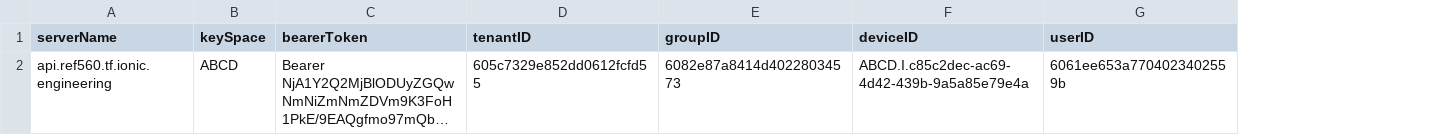
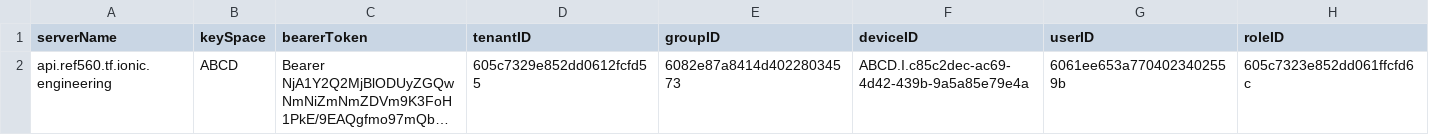
Before and after one commit to dbohrk/jmeter-machina, a CSV file: SCIM/scimConfig.csv, drawn as a sheet; long unchanged cells end in …; the diff names each change by its address in the sheet, - before the commit and + after, or states it on an @@ line.

```diff
--- a/SCIM/scimConfig.csv
+++ b/SCIM/scimConfig.csv
+column H (roleID), row 2: 605c7323e852dd061ffcfd6c
```
Also changed, not shown: DataMarkings/dataMarkingsConfig.csv, 7 other files.
